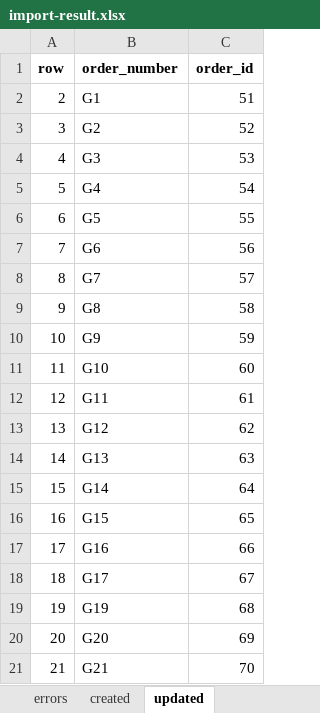
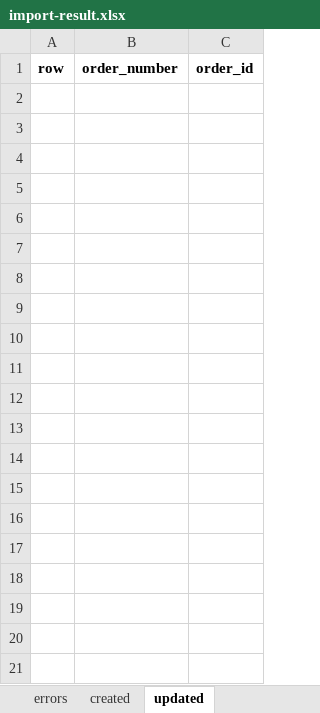
Before and after one commit to rvchauhan99/techhind-solar-api, an Excel workbook: import-result.xlsx, sheet updated, drawn as a sheet; only a part is shown; values as stored, in another font and other column widths than the file's, no borders; the diff covers the shown part only; the diff names each change by its address in the sheet, - before the commit and + after, or states it on an @@ line.

```diff
--- a/import-result.xlsx (sheet updated)
+++ b/import-result.xlsx (sheet updated)
-row 2: 2 | G1 | 51
-row 3: 3 | G2 | 52
-row 4: 4 | G3 | 53
-row 5: 5 | G4 | 54
-row 6: 6 | G5 | 55
-row 7: 7 | G6 | 56
-row 8: 8 | G7 | 57
-row 9: 9 | G8 | 58
-row 10: 10 | G9 | 59
-row 11: 11 | G10 | 60
-row 12: 12 | G11 | 61
-row 13: 13 | G12 | 62
-row 14: 14 | G13 | 63
-row 15: 15 | G14 | 64
-row 16: 16 | G15 | 65
-row 17: 17 | G16 | 66
-row 18: 18 | G17 | 67
-row 19: 19 | G19 | 68
-row 20: 20 | G20 | 69
-row 21: 21 | G21 | 70
```
Also changed, not shown: 638 removed rows elsewhere in this sheet, sheet created, sheet errors, 9 other files.
